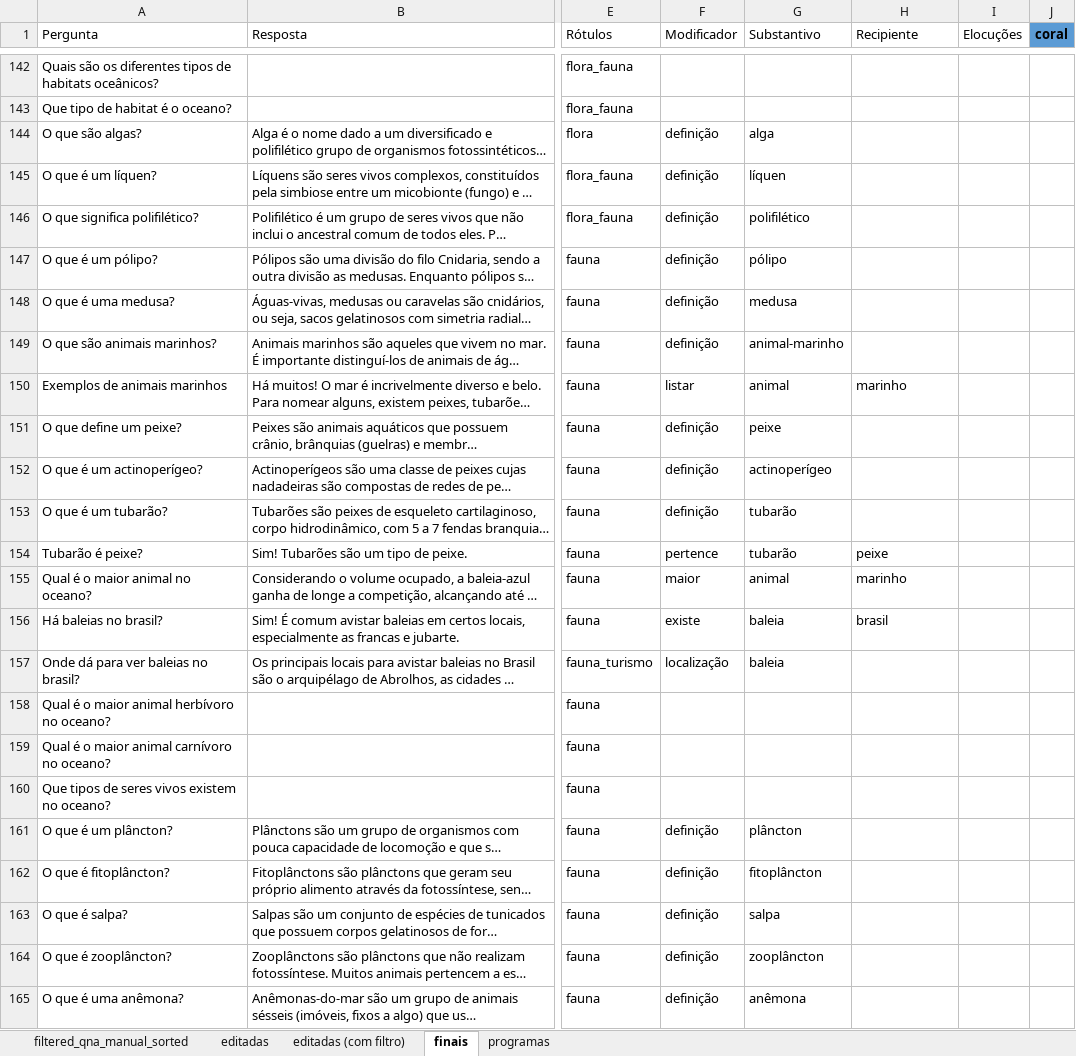
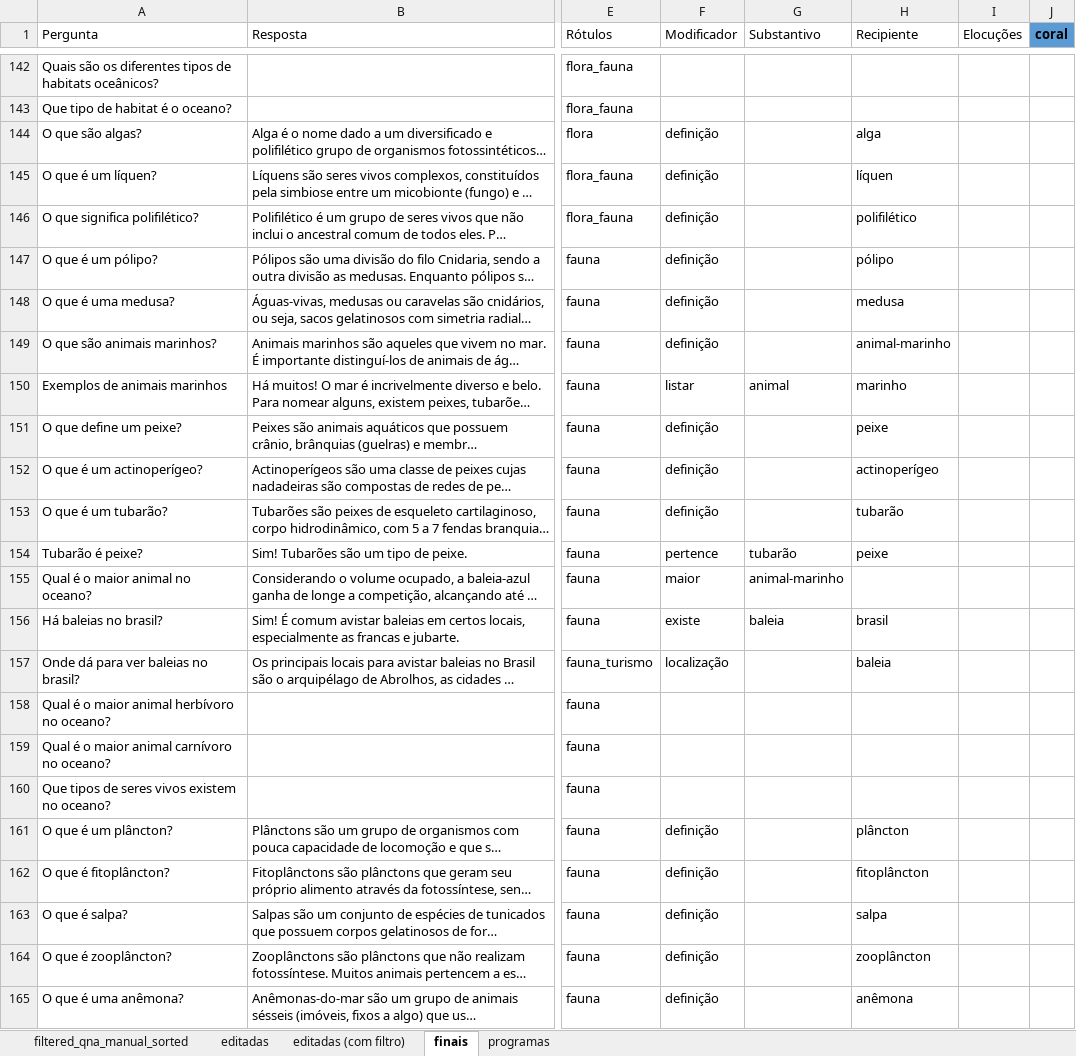
Before and after one commit to VictBenito/chatbot-Victor-Paulo, an Excel workbook: results/Perguntas.xlsx, sheet finais, drawn as a sheet; only a part is shown, gaps mark what is left out; long unchanged cells end in …; values as stored, in another font and other column widths than the file's, no borders; conditional formats not drawn; the diff covers the shown part only; the diff names each change by its address in the sheet, - before the commit and + after, or states it on an @@ line.

```diff
--- a/results/Perguntas.xlsx (sheet finais)
+++ b/results/Perguntas.xlsx (sheet finais)
-G144 (Substantivo): alga
+G144 (Substantivo): (empty)
-H144 (Recipiente): (empty)
+H144 (Recipiente): alga
-G145 (Substantivo): líquen
+G145 (Substantivo): (empty)
-H145 (Recipiente): (empty)
+H145 (Recipiente): líquen
-G146 (Substantivo): polifilético
+G146 (Substantivo): (empty)
-H146 (Recipiente): (empty)
+H146 (Recipiente): polifilético
-G147 (Substantivo): pólipo
+G147 (Substantivo): (empty)
-H147 (Recipiente): (empty)
+H147 (Recipiente): pólipo
-G148 (Substantivo): medusa
+G148 (Substantivo): (empty)
-H148 (Recipiente): (empty)
+H148 (Recipiente): medusa
-G149 (Substantivo): animal-marinho
+G149 (Substantivo): (empty)
-H149 (Recipiente): (empty)
+H149 (Recipiente): animal-marinho
-G151 (Substantivo): peixe
+G151 (Substantivo): (empty)
-H151 (Recipiente): (empty)
+H151 (Recipiente): peixe
-G152 (Substantivo): actinoperígeo
+G152 (Substantivo): (empty)
-H152 (Recipiente): (empty)
+H152 (Recipiente): actinoperígeo
-G153 (Substantivo): tubarão
+G153 (Substantivo): (empty)
-H153 (Recipiente): (empty)
+H153 (Recipiente): tubarão
-G155 (Substantivo): animal
+G155 (Substantivo): animal-marinho
-H155 (Recipiente): marinho
+H155 (Recipiente): (empty)
-G157 (Substantivo): baleia
+G157 (Substantivo): (empty)
-H157 (Recipiente): (empty)
+H157 (Recipiente): baleia
-G161 (Substantivo): plâncton
+G161 (Substantivo): (empty)
-H161 (Recipiente): (empty)
+H161 (Recipiente): plâncton
-G162 (Substantivo): fitoplâncton
+G162 (Substantivo): (empty)
-H162 (Recipiente): (empty)
+H162 (Recipiente): fitoplâncton
-G163 (Substantivo): salpa
+G163 (Substantivo): (empty)
-H163 (Recipiente): (empty)
+H163 (Recipiente): salpa
-G164 (Substantivo): zooplâncton
+G164 (Substantivo): (empty)
-H164 (Recipiente): (empty)
+H164 (Recipiente): zooplâncton
-G165 (Substantivo): anêmona
+G165 (Substantivo): (empty)
-H165 (Recipiente): (empty)
+H165 (Recipiente): anêmona
```
Also changed, not shown: 128 edited cells elsewhere in this sheet, hidden cells, 2 other files.
